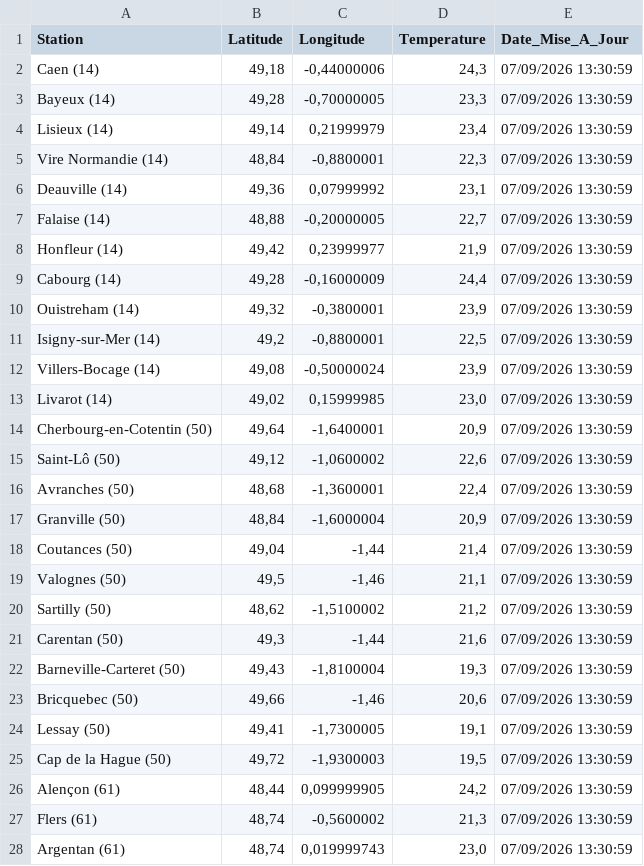
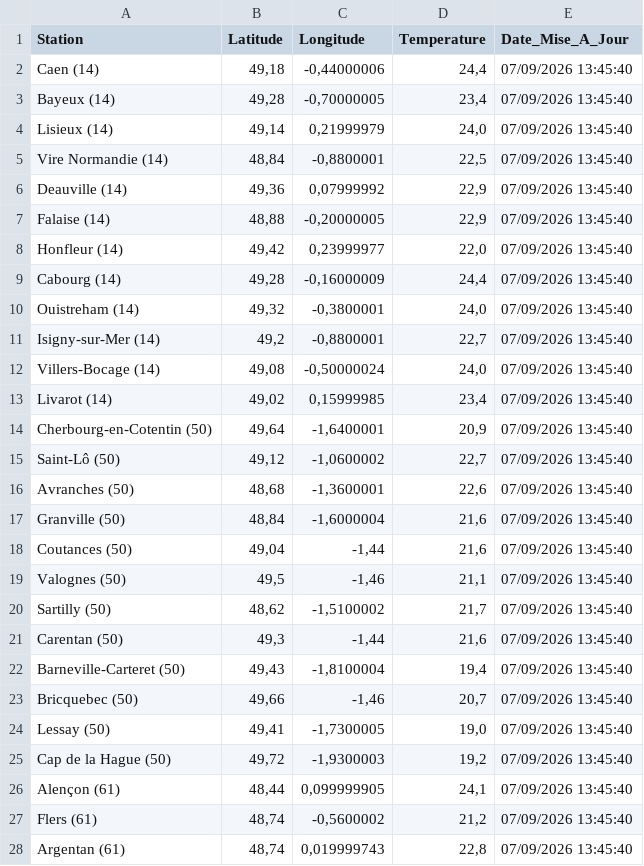
Before and after one commit to cenfr3/temp-ratures-normandie, a CSV file: temperatures.csv, drawn as a sheet; only a part is shown; the diff covers the shown part only.

```diff
--- a/temperatures.csv
+++ b/temperatures.csv
@@ -1,28 +1,28 @@
 Station,Latitude,Longitude,Temperature,Date_Mise_A_Jour
-Caen (14),"49,18","-0,44000006","24,3",07/09/2026 13:30:59
-Bayeux (14),"49,28","-0,70000005","23,3",07/09/2026 13:30:59
-Lisieux (14),"49,14","0,21999979","23,4",07/09/2026 13:30:59
-Vire Normandie (14),"48,84","-0,8800001","22,3",07/09/2026 13:30:59
-Deauville (14),"49,36","0,07999992","23,1",07/09/2026 13:30:59
-Falaise (14),"48,88","-0,20000005","22,7",07/09/2026 13:30:59
-Honfleur (14),"49,42","0,23999977","21,9",07/09/2026 13:30:59
-Cabourg (14),"49,28","-0,16000009","24,4",07/09/2026 13:30:59
-Ouistreham (14),"49,32","-0,3800001","23,9",07/09/2026 13:30:59
-Isigny-sur-Mer (14),"49,2","-0,8800001","22,5",07/09/2026 13:30:59
-Villers-Bocage (14),"49,08","-0,50000024","23,9",07/09/2026 13:30:59
-Livarot (14),"49,02","0,15999985","23,0",07/09/2026 13:30:59
-Cherbourg-en-Cotentin (50),"49,64","-1,6400001","20,9",07/09/2026 13:30:59
-Saint-Lô (50),"49,12","-1,0600002","22,6",07/09/2026 13:30:59
-Avranches (50),"48,68","-1,3600001","22,4",07/09/2026 13:30:59
-Granville (50),"48,84","-1,6000004","20,9",07/09/2026 13:30:59
-Coutances (50),"49,04","-1,44","21,4",07/09/2026 13:30:59
-Valognes (50),"49,5","-1,46","21,1",07/09/2026 13:30:59
-Sartilly (50),"48,62","-1,5100002","21,2",07/09/2026 13:30:59
-Carentan (50),"49,3","-1,44","21,6",07/09/2026 13:30:59
-Barneville-Carteret (50),"49,43","-1,8100004","19,3",07/09/2026 13:30:59
-Bricquebec (50),"49,66","-1,46","20,6",07/09/2026 13:30:59
-Lessay (50),"49,41","-1,7300005","19,1",07/09/2026 13:30:59
-Cap de la Hague (50),"49,72","-1,9300003","19,5",07/09/2026 13:30:59
-Alençon (61),"48,44","0,099999905","24,2",07/09/2026 13:30:59
-Flers (61),"48,74","-0,5600002","21,3",07/09/2026 13:30:59
-Argentan (61),"48,74","0,019999743","23,0",07/09/2026 13:30:59
+Caen (14),"49,18","-0,44000006","24,4",07/09/2026 13:45:40
+Bayeux (14),"49,28","-0,70000005","23,4",07/09/2026 13:45:40
+Lisieux (14),"49,14","0,21999979","24,0",07/09/2026 13:45:40
+Vire Normandie (14),"48,84","-0,8800001","22,5",07/09/2026 13:45:40
+Deauville (14),"49,36","0,07999992","22,9",07/09/2026 13:45:40
+Falaise (14),"48,88","-0,20000005","22,9",07/09/2026 13:45:40
+Honfleur (14),"49,42","0,23999977","22,0",07/09/2026 13:45:40
+Cabourg (14),"49,28","-0,16000009","24,4",07/09/2026 13:45:40
+Ouistreham (14),"49,32","-0,3800001","24,0",07/09/2026 13:45:40
+Isigny-sur-Mer (14),"49,2","-0,8800001","22,7",07/09/2026 13:45:40
+Villers-Bocage (14),"49,08","-0,50000024","24,0",07/09/2026 13:45:40
+Livarot (14),"49,02","0,15999985","23,4",07/09/2026 13:45:40
+Cherbourg-en-Cotentin (50),"49,64","-1,6400001","20,9",07/09/2026 13:45:40
+Saint-Lô (50),"49,12","-1,0600002","22,7",07/09/2026 13:45:40
+Avranches (50),"48,68","-1,3600001","22,6",07/09/2026 13:45:40
+Granville (50),"48,84","-1,6000004","21,6",07/09/2026 13:45:40
+Coutances (50),"49,04","-1,44","21,6",07/09/2026 13:45:40
+Valognes (50),"49,5","-1,46","21,1",07/09/2026 13:45:40
+Sartilly (50),"48,62","-1,5100002","21,7",07/09/2026 13:45:40
+Carentan (50),"49,3","-1,44","21,6",07/09/2026 13:45:40
+Barneville-Carteret (50),"49,43","-1,8100004","19,4",07/09/2026 13:45:40
+Bricquebec (50),"49,66","-1,46","20,7",07/09/2026 13:45:40
+Lessay (50),"49,41","-1,7300005","19,0",07/09/2026 13:45:40
+Cap de la Hague (50),"49,72","-1,9300003","19,2",07/09/2026 13:45:40
+Alençon (61),"48,44","0,099999905","24,1",07/09/2026 13:45:40
+Flers (61),"48,74","-0,5600002","21,2",07/09/2026 13:45:40
+Argentan (61),"48,74","0,019999743","22,8",07/09/2026 13:45:40
```
Also changed, not shown: 62 edited cells elsewhere in this file.
